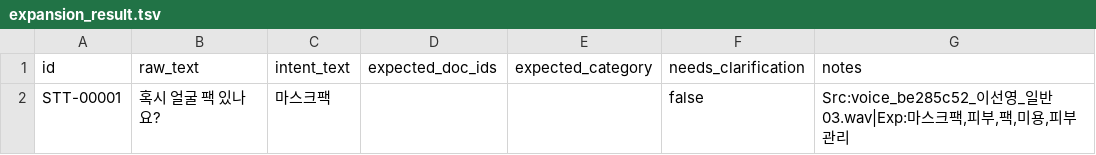
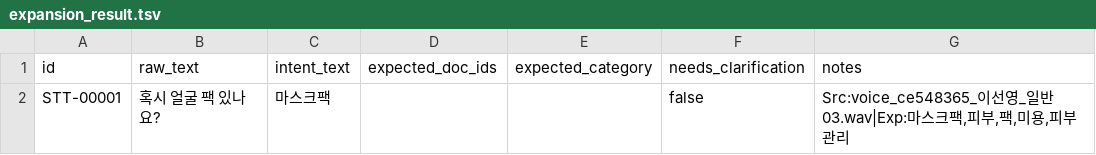
Before and after one commit to aix-4aida/daiso-category-search, a TSV file: backend/services_kms/data/expansion_result.tsv, drawn as a sheet.

```diff
--- a/backend/services_kms/data/expansion_result.tsv
+++ b/backend/services_kms/data/expansion_result.tsv
@@ -1,2 +1,2 @@
 id	raw_text	intent_text	expected_doc_ids	expected_category	needs_clarification	notes
-STT-00001	혹시 얼굴 팩 있나요?	마스크팩			false	Src:voice_be285c52_이선영_일반03.wav|Exp:마스크팩,피부,팩,미용,피부관리
+STT-00001	혹시 얼굴 팩 있나요?	마스크팩			false	Src:voice_ce548365_이선영_일반03.wav|Exp:마스크팩,피부,팩,미용,피부관리
```
Also changed, not shown: 32 other files.
